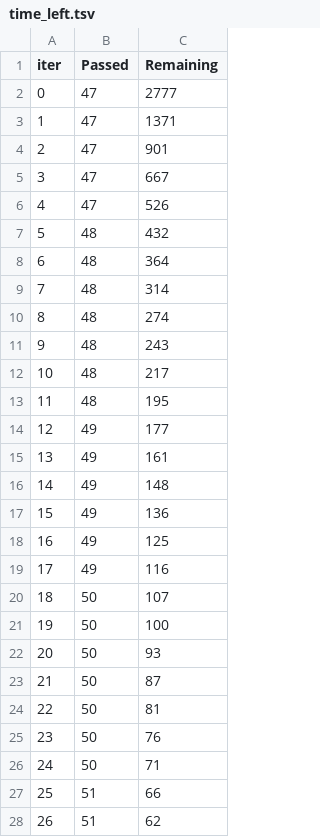
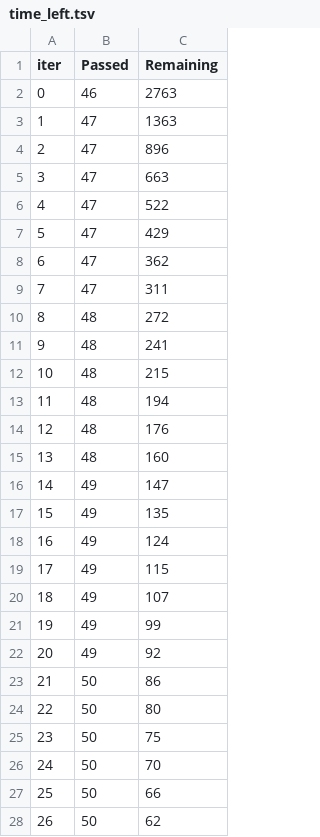
Before and after one commit to scbirlab/arvore, a TSV file: catboost_info/time_left.tsv, drawn as a sheet; only a part is shown; the diff covers the shown part only.

```diff
--- a/catboost_info/time_left.tsv
+++ b/catboost_info/time_left.tsv
@@ -1,28 +1,28 @@
 iter	Passed	Remaining
-0	47	2777
-1	47	1371
-2	47	901
-3	47	667
-4	47	526
-5	48	432
-6	48	364
-7	48	314
-8	48	274
-9	48	243
-10	48	217
-11	48	195
-12	49	177
-13	49	161
-14	49	148
-15	49	136
-16	49	125
-17	49	116
-18	50	107
-19	50	100
-20	50	93
-21	50	87
-22	50	81
-23	50	76
-24	50	71
-25	51	66
-26	51	62
+0	46	2763
+1	47	1363
+2	47	896
+3	47	663
+4	47	522
+5	47	429
+6	47	362
+7	47	311
+8	48	272
+9	48	241
+10	48	215
+11	48	194
+12	48	176
+13	48	160
+14	49	147
+15	49	135
+16	49	124
+17	49	115
+18	49	107
+19	49	99
+20	49	92
+21	50	86
+22	50	80
+23	50	75
+24	50	70
+25	50	66
+26	50	62
```
Also changed, not shown: 27 edited cells elsewhere in this file, 9 other files.
